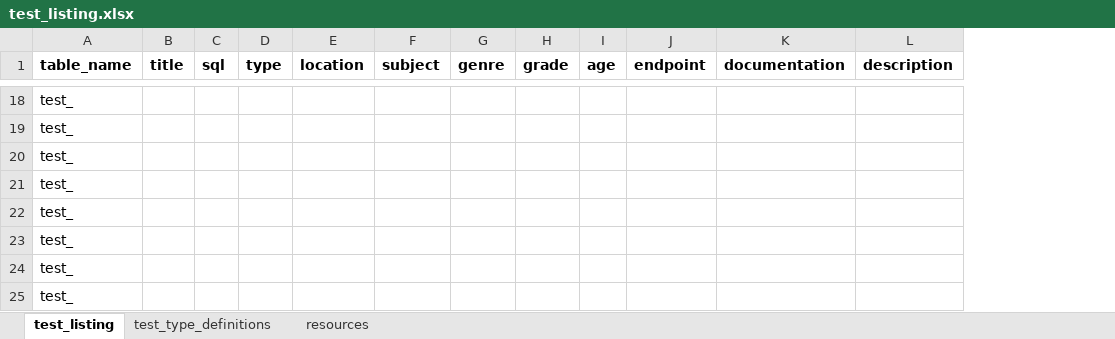
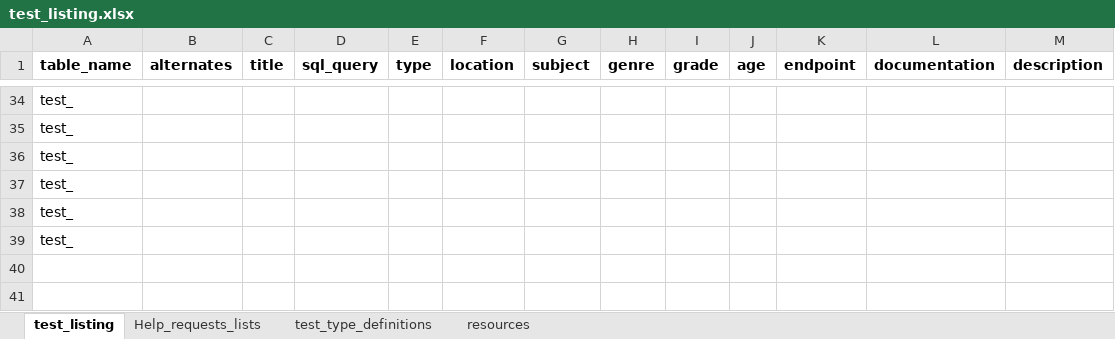
Before and after one commit to Alanajh/project_nutmeg, an Excel workbook: WebContent/xlsx/test_listing.xlsx, sheet test_listing, drawn as a sheet; only a part is shown, gaps mark what is left out; values as stored, in another font and other column widths than the file's, no borders; removed rows and columns are numbered as before the commit, all else as after; the diff covers the shown part only; the diff names each change by its address in the sheet, - before the commit and + after, or states it on an @@ line.

```diff
--- a/WebContent/xlsx/test_listing.xlsx (sheet test_listing)
+++ b/WebContent/xlsx/test_listing.xlsx (sheet test_listing)
+sheet tab: Help_requests_lists
+column B (alternates), empty
-column C (sql), empty
+column D (sql_query), empty
-row 24: test_
-row 25: test_
```
Also changed, not shown: 16 added rows and 3 edited cells elsewhere in this sheet, sheet test_type_definitions, 4 other files.
